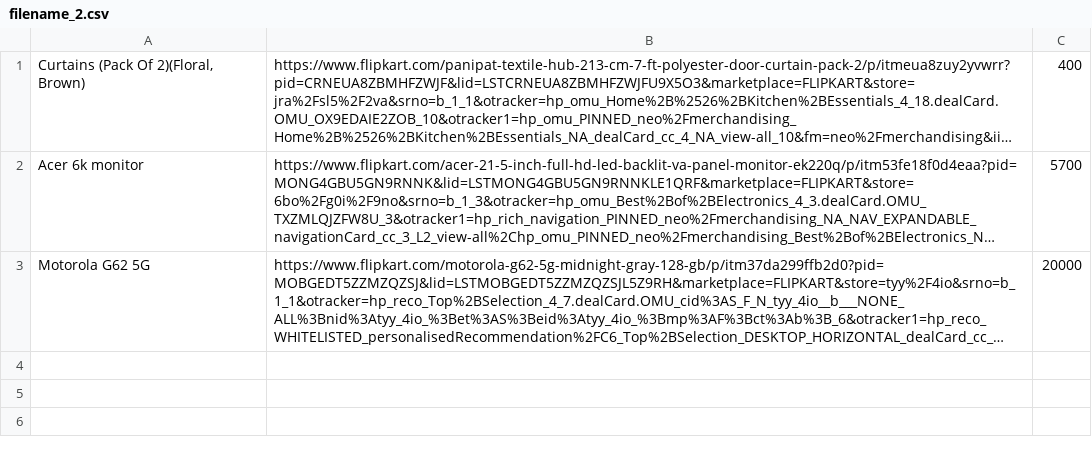
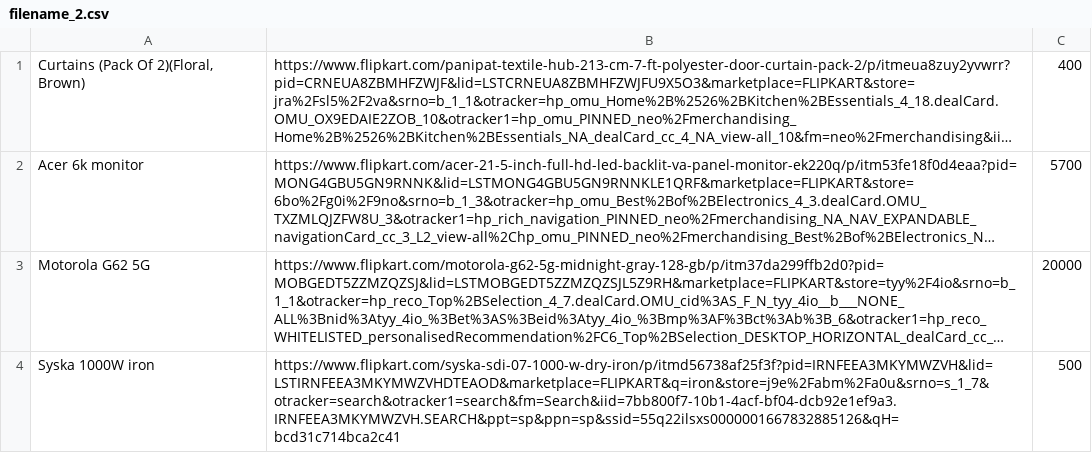
Before and after one commit to gvevance/Toolbox, a CSV file: filename_2.csv, drawn as a sheet; long unchanged cells end in …; the diff names each change by its address in the sheet, - before the commit and + after, or states it on an @@ line.

```diff
--- a/filename_2.csv
+++ b/filename_2.csv
+row 4: Syska 1000W iron | https://www.flipkart.com/syska-sdi-07-1000-w-dry-iron/p/itmd56738af25f3f?pid=IRNFEEA3MKYMWZVH&lid=LSTIRNFEEA3MKYMWZVHDTEAOD&marketplace=FLIPKART&q=iron&store=j9e%2Fabm%2Fa0u&srno=s_1_7&otracker=search&otracker1=search&fm=Search&iid=7bb800f7-10b1-4acf-bf04-dcb92e1ef9a3.IRNFEEA3MKYMWZVH.SEARCH&ppt=sp&ppn=sp&ssid=55q22ilsxs0000001667832885126&qH=bcd31c714bca2c41 | 500
```
Also changed, not shown: 2 other files.
